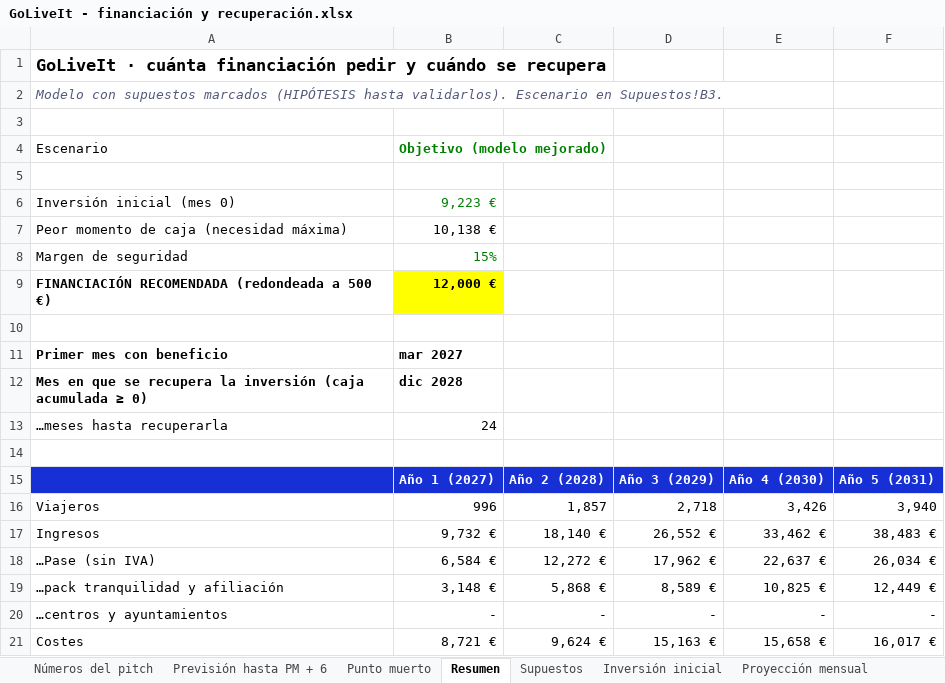
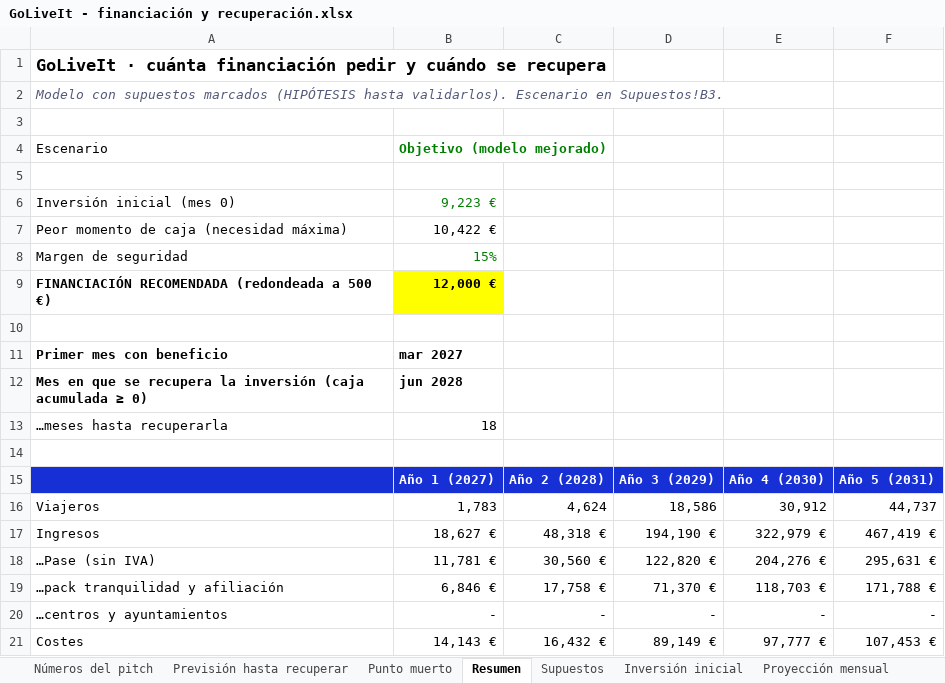
Before and after one commit to alberperezgon-boop/viajes-jovenes, an Excel workbook: 80 Negocio/GoLiveIt - financiación y recuperación.xlsx, sheet Resumen, drawn as a sheet; only a part is shown; values as stored, in another font and other column widths than the file's, no borders; the diff covers the shown part only; the diff names each change by its address in the sheet, - before the commit and + after, or states it on an @@ line.

```diff
--- a/80 Negocio/GoLiveIt - financiación y recuperación.xlsx (sheet Resumen)
+++ b/80 Negocio/GoLiveIt - financiación y recuperación.xlsx (sheet Resumen)
-sheet tab: Previsión hasta PM + 6
+sheet tab: Previsión hasta recuperar
-B7: 10,138 €
+B7: 10,422 €
-B12: dic 2028
+B12: jun 2028
-B13: 24
+B13: 18
-B16: 996
+B16: 1,783
-C16: 1,857
+C16: 4,624
-D16: 2,718
+D16: 18,586
-E16: 3,426
+E16: 30,912
-F16: 3,940
+F16: 44,737
-B17: 9,732 €
+B17: 18,627 €
-C17: 18,140 €
+C17: 48,318 €
-D17: 26,552 €
+D17: 194,190 €
-E17: 33,462 €
+E17: 322,979 €
-F17: 38,483 €
+F17: 467,419 €
-B18: 6,584 €
+B18: 11,781 €
-C18: 12,272 €
+C18: 30,560 €
-D18: 17,962 €
+D18: 122,820 €
-E18: 22,637 €
+E18: 204,276 €
-F18: 26,034 €
+F18: 295,631 €
-B19: 3,148 €
+B19: 6,846 €
-C19: 5,868 €
+C19: 17,758 €
-D19: 8,589 €
+D19: 71,370 €
-E19: 10,825 €
+E19: 118,703 €
-F19: 12,449 €
+F19: 171,788 €
-B21: 8,721 €
+B21: 14,143 €
-C21: 9,624 €
+C21: 16,432 €
-D21: 15,163 €
+D21: 89,149 €
-E21: 15,658 €
+E21: 97,777 €
-F21: 16,017 €
+F21: 107,453 €
```
Also changed, not shown: 1 added row, 1 removed row and 11 edited cells elsewhere in this sheet, sheet Previsión hasta recuperar, sheet Proyección mensual, sheet Punto muerto, sheet Números del pitch, sheet Supuestos, sheet Financiación, formulas that keep their value, hidden cells, 22 other files.
